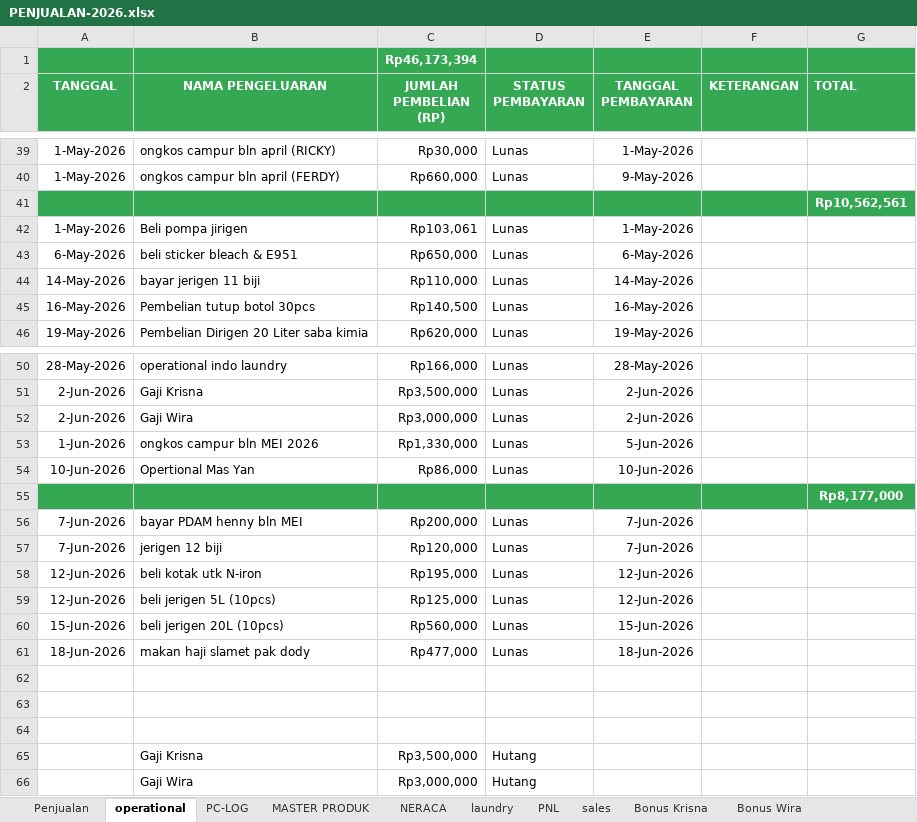
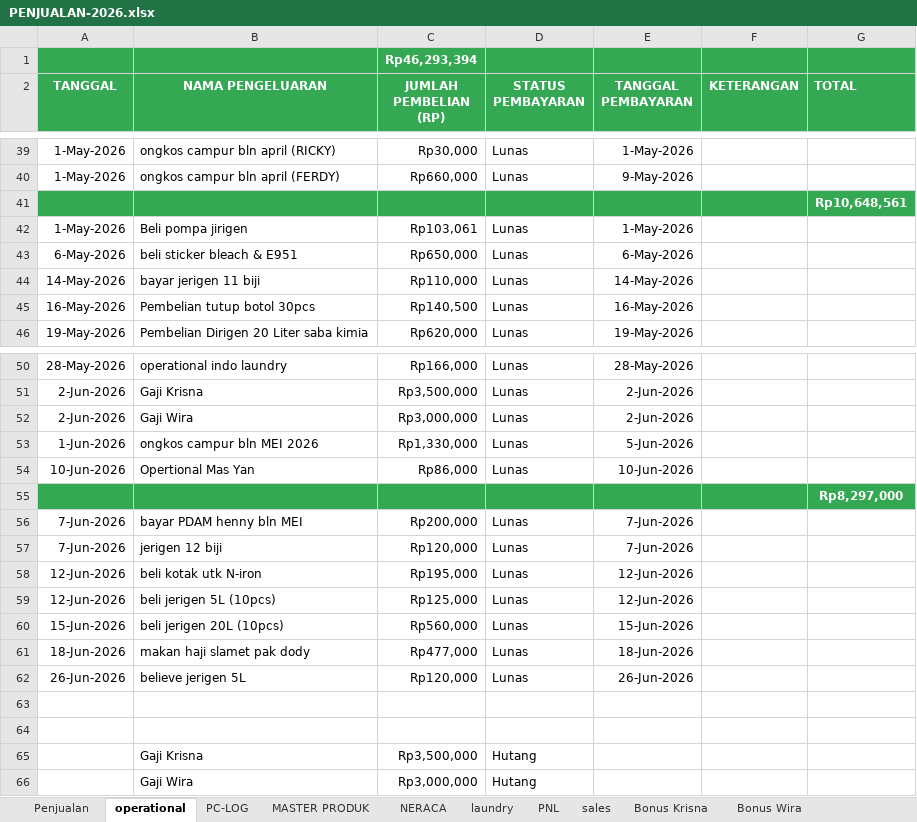
Before and after one commit to alfonsoricky/busamas, an Excel workbook: storage/PENJUALAN-2026.xlsx, sheet operational, drawn as a sheet; only a part is shown, gaps mark what is left out; values as stored, in another font and other column widths than the file's, no borders; charts and pictures not drawn; the diff names each change by its address in the sheet, - before the commit and + after, or states it on an @@ line.

```diff
--- a/storage/PENJUALAN-2026.xlsx (sheet operational)
+++ b/storage/PENJUALAN-2026.xlsx (sheet operational)
-C1 (JUMLAH PEMBELIAN (RP)): Rp46,173,394
+C1 (JUMLAH PEMBELIAN (RP)): Rp46,293,394
-G41 (TOTAL): Rp10,562,561
+G41 (TOTAL): Rp10,648,561
-G55 (TOTAL): Rp8,177,000
+G55 (TOTAL): Rp8,297,000
-row 62: (empty)
+row 62: 26-Jun-2026 | believe jerigen 5L | Rp120,000 | Lunas | 26-Jun-2026
```
Also changed, not shown: sheet Penjualan, sheet laundry, sheet komisi Tim Denis, sheet PNL, sheet Komisi Admin, sheet NERACA, 2 more sheets, hidden cells, charts or pictures, 2 other files.
